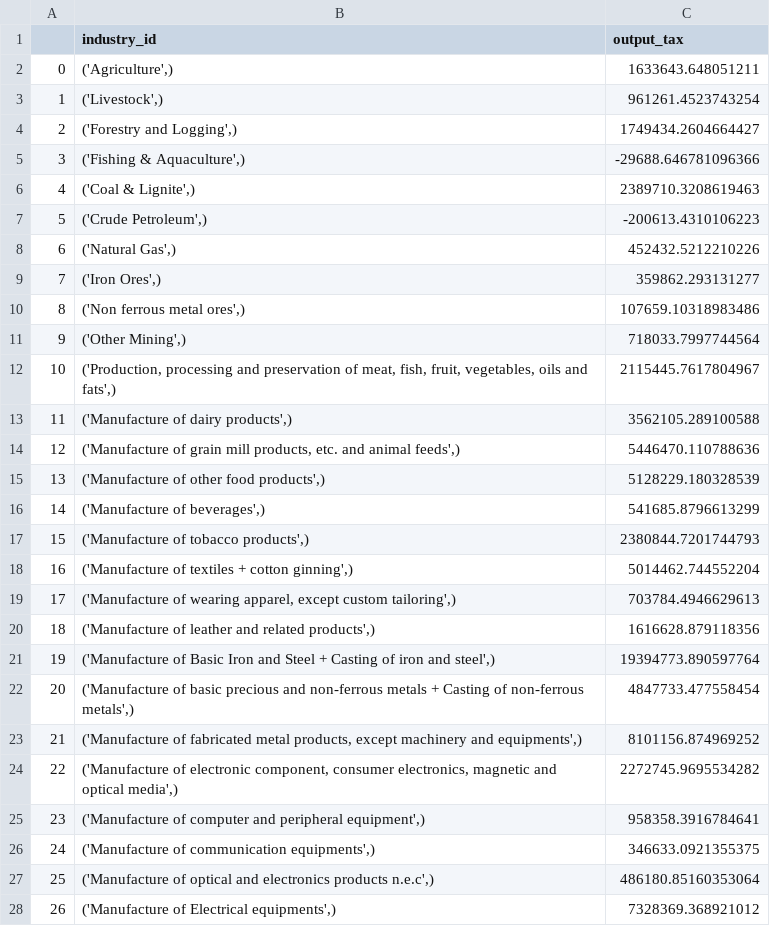
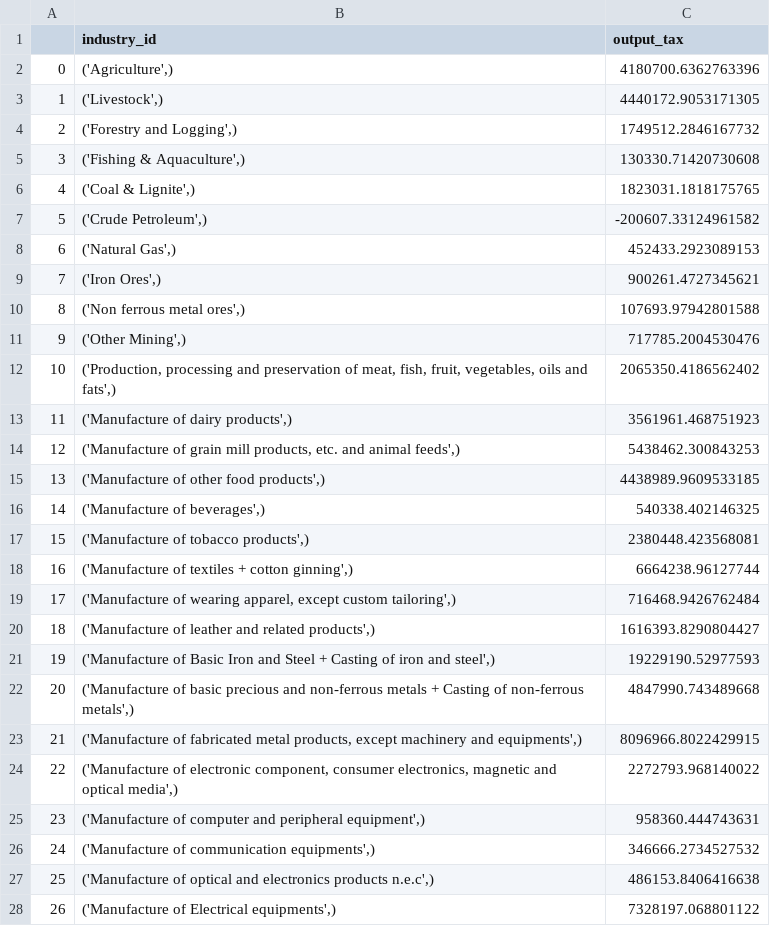
Before and after one commit to emergenzf/Revenue-Academyp, a CSV file: Output_csv/output_tax.csv, drawn as a sheet; only a part is shown; the diff covers the shown part only.

```diff
--- a/Output_csv/output_tax.csv
+++ b/Output_csv/output_tax.csv
@@ -1,28 +1,28 @@
 ,industry_id,output_tax
-0,"('Agriculture',)",1633643.648051211
-1,"('Livestock',)",961261.4523743254
-2,"('Forestry and Logging',)",1749434.2604664427
-3,"('Fishing & Aquaculture',)",-29688.646781096366
-4,"('Coal & Lignite',)",2389710.3208619463
-5,"('Crude Petroleum',)",-200613.4310106223
-6,"('Natural Gas',)",452432.5212210226
-7,"('Iron Ores',)",359862.293131277
-8,"('Non ferrous metal ores',)",107659.10318983486
-9,"('Other Mining',)",718033.7997744564
-10,"('Production, processing and preservation of meat, fish, fruit, vegetables, oils and fats',)",2115445.7617804967
-11,"('Manufacture of dairy products',)",3562105.289100588
-12,"('Manufacture of grain mill products, etc. and animal feeds',)",5446470.110788636
-13,"('Manufacture of other food products',)",5128229.180328539
-14,"('Manufacture of beverages',)",541685.8796613299
-15,"('Manufacture of tobacco products',)",2380844.7201744793
-16,"('Manufacture of textiles + cotton ginning',)",5014462.744552204
-17,"('Manufacture of wearing apparel, except custom tailoring',)",703784.4946629613
-18,"('Manufacture of leather and related products',)",1616628.879118356
-19,"('Manufacture of Basic Iron and Steel + Casting of iron and steel',)",19394773.890597764
-20,"('Manufacture of basic precious and non-ferrous metals + Casting of non-ferrous metals',)",4847733.477558454
-21,"('Manufacture of fabricated metal products, except machinery and equipments',)",8101156.874969252
-22,"('Manufacture of electronic component, consumer electronics, magnetic and optical media',)",2272745.9695534282
-23,"('Manufacture of computer and peripheral equipment',)",958358.3916784641
-24,"('Manufacture of communication equipments',)",346633.0921355375
-25,"('Manufacture of optical and electronics products n.e.c',)",486180.85160353064
-26,"('Manufacture of Electrical equipments',)",7328369.368921012
+0,"('Agriculture',)",4180700.6362763396
+1,"('Livestock',)",4440172.9053171305
+2,"('Forestry and Logging',)",1749512.2846167732
+3,"('Fishing & Aquaculture',)",130330.71420730608
+4,"('Coal & Lignite',)",1823031.1818175765
+5,"('Crude Petroleum',)",-200607.33124961582
+6,"('Natural Gas',)",452433.2923089153
+7,"('Iron Ores',)",900261.4727345621
+8,"('Non ferrous metal ores',)",107693.97942801588
+9,"('Other Mining',)",717785.2004530476
+10,"('Production, processing and preservation of meat, fish, fruit, vegetables, oils and fats',)",2065350.4186562402
+11,"('Manufacture of dairy products',)",3561961.468751923
+12,"('Manufacture of grain mill products, etc. and animal feeds',)",5438462.300843253
+13,"('Manufacture of other food products',)",4438989.9609533185
+14,"('Manufacture of beverages',)",540338.402146325
+15,"('Manufacture of tobacco products',)",2380448.423568081
+16,"('Manufacture of textiles + cotton ginning',)",6664238.96127744
+17,"('Manufacture of wearing apparel, except custom tailoring',)",716468.9426762484
+18,"('Manufacture of leather and related products',)",1616393.8290804427
+19,"('Manufacture of Basic Iron and Steel + Casting of iron and steel',)",19229190.52977593
+20,"('Manufacture of basic precious and non-ferrous metals + Casting of non-ferrous metals',)",4847990.743489668
+21,"('Manufacture of fabricated metal products, except machinery and equipments',)",8096966.8022429915
+22,"('Manufacture of electronic component, consumer electronics, magnetic and optical media',)",2272793.968140022
+23,"('Manufacture of computer and peripheral equipment',)",958360.444743631
+24,"('Manufacture of communication equipments',)",346666.2734527532
+25,"('Manufacture of optical and electronics products n.e.c',)",486153.8406416638
+26,"('Manufacture of Electrical equipments',)",7328197.068801122
```
Also changed, not shown: 38 edited cells elsewhere in this file, Output_csv/GST_imports.csv, Output_csv/gst_coll.csv, 6 other files.
